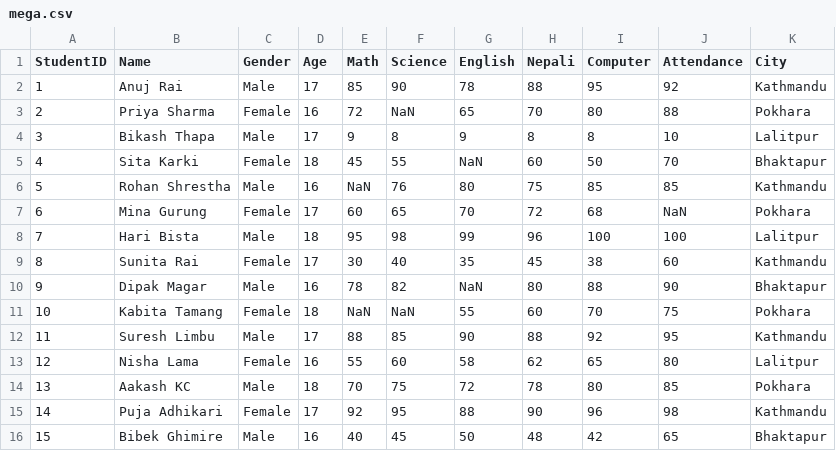
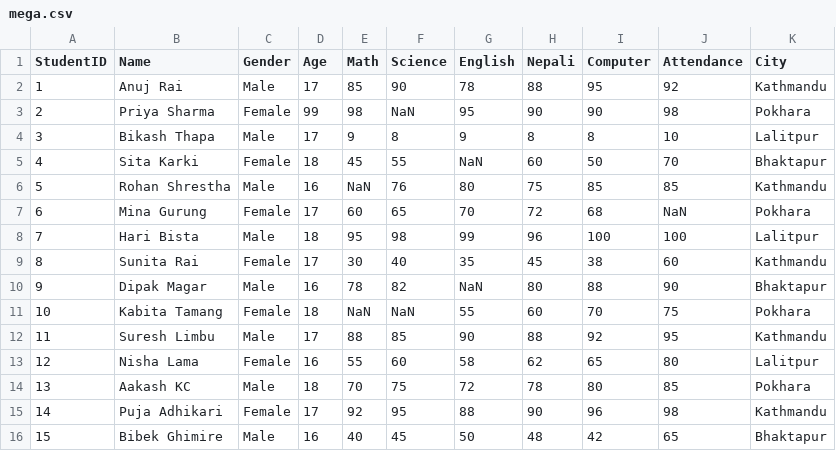
Before and after one commit to Anujrai006/pandas, a CSV file: mega.csv, drawn as a sheet.

```diff
--- a/mega.csv
+++ b/mega.csv
@@ -2,3 +2,3 @@ StudentID,Name,Gender,Age,Math,Science,English,Nepali,Computer,Attendance,City
 1,Anuj Rai,Male,17,85,90,78,88,95,92,Kathmandu
-2,Priya Sharma,Female,16,72,NaN,65,70,80,88,Pokhara
+2,Priya Sharma,Female,99,98,NaN,95,90,90,98,Pokhara
 3,Bikash Thapa,Male,17,9,8,9,8,8,10,Lalitpur
```
Also changed, not shown: 1 other file.
